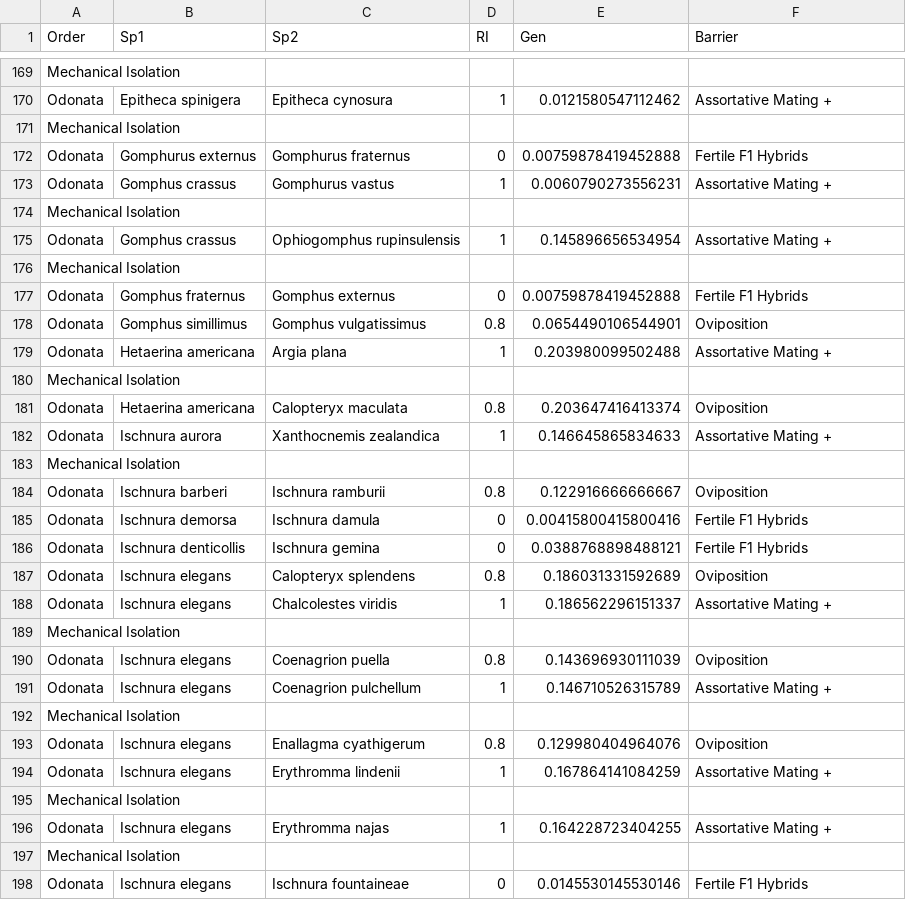
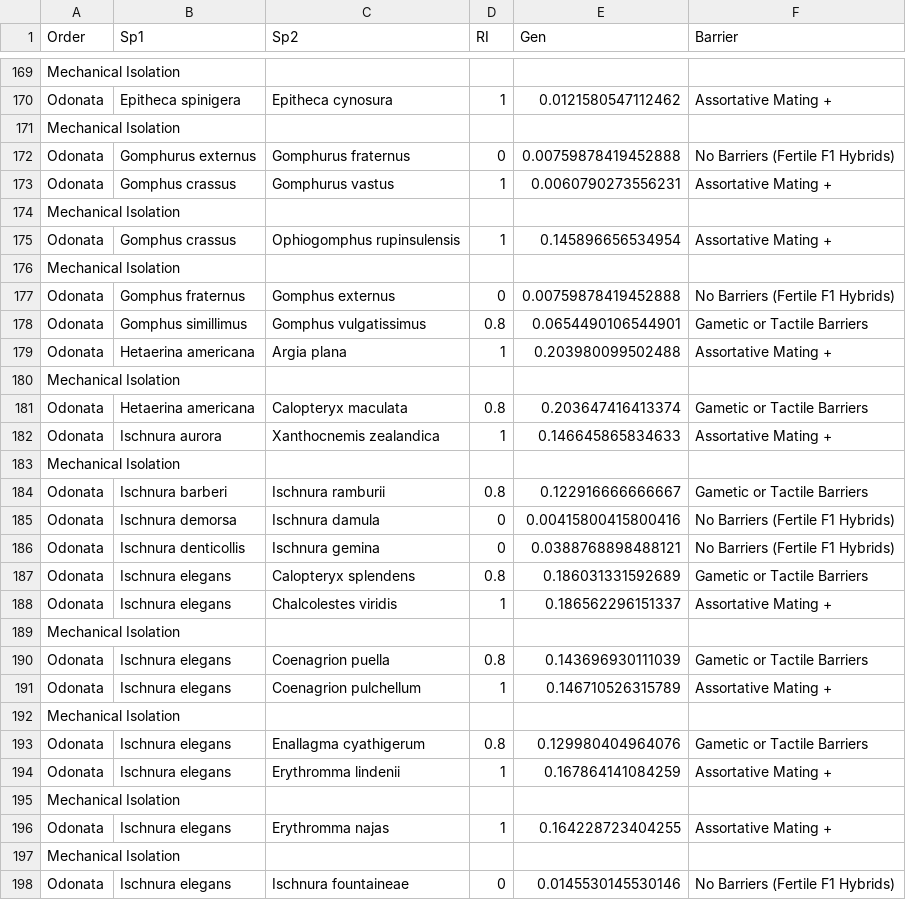
Before and after one commit to LuisRodrigoArce-Valdes/Insect_Hybridization_CC, a TSV file: Linux/05_Barriers_Calculation/figures/04_Iso_Gen.tsv, drawn as a sheet; only a part is shown, gaps mark what is left out; the diff covers the shown part only.

```diff
--- a/Linux/05_Barriers_Calculation/figures/04_Iso_Gen.tsv
+++ b/Linux/05_Barriers_Calculation/figures/04_Iso_Gen.tsv
@@ -171,3 +171,3 @@ Odonata	Epitheca spinigera	Epitheca cynosura	1	0.0121580547112462	Assortative Ma
 Mechanical Isolation
-Odonata	Gomphurus externus	Gomphurus fraternus	0	0.00759878419452888	Fertile F1 Hybrids
+Odonata	Gomphurus externus	Gomphurus fraternus	0	0.00759878419452888	No Barriers (Fertile F1 Hybrids)
 Odonata	Gomphus crassus	Gomphurus vastus	1	0.0060790273556231	Assortative Mating +
@@ -176,19 +176,19 @@ Odonata	Gomphus crassus	Ophiogomphus rupinsulensis	1	0.145896656534954	Assortati
 Mechanical Isolation
-Odonata	Gomphus fraternus	Gomphus externus	0	0.00759878419452888	Fertile F1 Hybrids
-Odonata	Gomphus simillimus	Gomphus vulgatissimus	0.8	0.0654490106544901	Oviposition
+Odonata	Gomphus fraternus	Gomphus externus	0	0.00759878419452888	No Barriers (Fertile F1 Hybrids)
+Odonata	Gomphus simillimus	Gomphus vulgatissimus	0.8	0.0654490106544901	Gametic or Tactile Barriers
 Odonata	Hetaerina americana	Argia plana	1	0.203980099502488	Assortative Mating +
 Mechanical Isolation
-Odonata	Hetaerina americana	Calopteryx maculata	0.8	0.203647416413374	Oviposition
+Odonata	Hetaerina americana	Calopteryx maculata	0.8	0.203647416413374	Gametic or Tactile Barriers
 Odonata	Ischnura aurora	Xanthocnemis zealandica	1	0.146645865834633	Assortative Mating +
 Mechanical Isolation
-Odonata	Ischnura barberi	Ischnura ramburii	0.8	0.122916666666667	Oviposition
-Odonata	Ischnura demorsa	Ischnura damula	0	0.00415800415800416	Fertile F1 Hybrids
-Odonata	Ischnura denticollis	Ischnura gemina	0	0.0388768898488121	Fertile F1 Hybrids
-Odonata	Ischnura elegans	Calopteryx splendens	0.8	0.186031331592689	Oviposition
+Odonata	Ischnura barberi	Ischnura ramburii	0.8	0.122916666666667	Gametic or Tactile Barriers
+Odonata	Ischnura demorsa	Ischnura damula	0	0.00415800415800416	No Barriers (Fertile F1 Hybrids)
+Odonata	Ischnura denticollis	Ischnura gemina	0	0.0388768898488121	No Barriers (Fertile F1 Hybrids)
+Odonata	Ischnura elegans	Calopteryx splendens	0.8	0.186031331592689	Gametic or Tactile Barriers
 Odonata	Ischnura elegans	Chalcolestes viridis	1	0.186562296151337	Assortative Mating +
 Mechanical Isolation
-Odonata	Ischnura elegans	Coenagrion puella	0.8	0.143696930111039	Oviposition
+Odonata	Ischnura elegans	Coenagrion puella	0.8	0.143696930111039	Gametic or Tactile Barriers
 Odonata	Ischnura elegans	Coenagrion pulchellum	1	0.146710526315789	Assortative Mating +
 Mechanical Isolation
-Odonata	Ischnura elegans	Enallagma cyathigerum	0.8	0.129980404964076	Oviposition
+Odonata	Ischnura elegans	Enallagma cyathigerum	0.8	0.129980404964076	Gametic or Tactile Barriers
 Odonata	Ischnura elegans	Erythromma lindenii	1	0.167864141084259	Assortative Mating +
@@ -197,2 +197,2 @@ Odonata	Ischnura elegans	Erythromma najas	1	0.164228723404255	Assortative Mating
 Mechanical Isolation
-Odonata	Ischnura elegans	Ischnura fountaineae	0	0.0145530145530146	Fertile F1 Hybrids
+Odonata	Ischnura elegans	Ischnura fountaineae	0	0.0145530145530146	No Barriers (Fertile F1 Hybrids)
```
Also changed, not shown: 84 edited cells elsewhere in this file, 9 other files.
